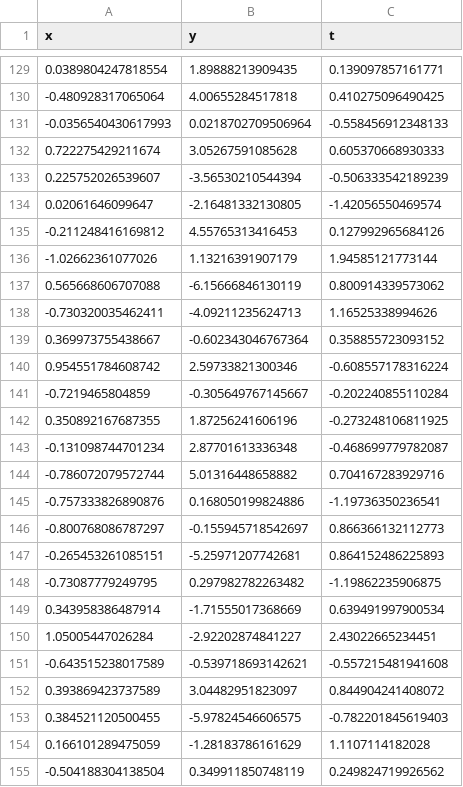
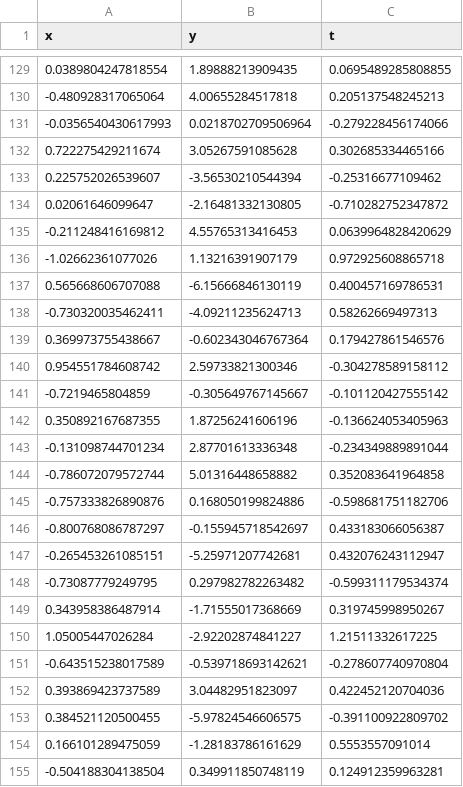
Before and after one commit to MengChunYou/hstoptics, a CSV file: data/simulated/feature_combination_5.csv, drawn as a sheet; only a part is shown, gaps mark what is left out; the diff covers the shown part only.

```diff
--- a/data/simulated/feature_combination_5.csv
+++ b/data/simulated/feature_combination_5.csv
@@ -129,27 +129,27 @@
-0.0389804247818554,1.89888213909435,0.139097857161771
--0.480928317065064,4.00655284517818,0.410275096490425
--0.0356540430617993,0.0218702709506964,-0.558456912348133
-0.722275429211674,3.05267591085628,0.605370668930333
-0.225752026539607,-3.56530210544394,-0.506333542189239
-0.02061646099647,-2.16481332130805,-1.42056550469574
--0.211248416169812,4.55765313416453,0.127992965684126
--1.02662361077026,1.13216391907179,1.94585121773144
-0.565668606707088,-6.15666846130119,0.800914339573062
--0.730320035462411,-4.09211235624713,1.16525338994626
-0.369973755438667,-0.602343046767364,0.358855723093152
-0.954551784608742,2.59733821300346,-0.608557178316224
--0.7219465804859,-0.305649767145667,-0.202240855110284
-0.350892167687355,1.87256241606196,-0.273248106811925
--0.131098744701234,2.87701613336348,-0.468699779782087
--0.786072079572744,5.01316448658882,0.704167283929716
--0.757333826890876,0.168050199824886,-1.19736350236541
--0.800768086787297,-0.155945718542697,0.866366132112773
--0.265453261085151,-5.25971207742681,0.864152486225893
--0.73087779249795,0.297982782263482,-1.19862235906875
-0.343958386487914,-1.71555017368669,0.639491997900534
-1.05005447026284,-2.92202874841227,2.43022665234451
--0.643515238017589,-0.539718693142621,-0.557215481941608
-0.393869423737589,3.04482951823097,0.844904241408072
-0.384521120500455,-5.97824546606575,-0.782201845619403
-0.166101289475059,-1.28183786161629,1.1107114182028
--0.504188304138504,0.349911850748119,0.249824719926562
+0.0389804247818554,1.89888213909435,0.0695489285808855
+-0.480928317065064,4.00655284517818,0.205137548245213
+-0.0356540430617993,0.0218702709506964,-0.279228456174066
+0.722275429211674,3.05267591085628,0.302685334465166
+0.225752026539607,-3.56530210544394,-0.25316677109462
+0.02061646099647,-2.16481332130805,-0.710282752347872
+-0.211248416169812,4.55765313416453,0.0639964828420629
+-1.02662361077026,1.13216391907179,0.972925608865718
+0.565668606707088,-6.15666846130119,0.400457169786531
+-0.730320035462411,-4.09211235624713,0.58262669497313
+0.369973755438667,-0.602343046767364,0.179427861546576
+0.954551784608742,2.59733821300346,-0.304278589158112
+-0.7219465804859,-0.305649767145667,-0.101120427555142
+0.350892167687355,1.87256241606196,-0.136624053405963
+-0.131098744701234,2.87701613336348,-0.234349889891044
+-0.786072079572744,5.01316448658882,0.352083641964858
+-0.757333826890876,0.168050199824886,-0.598681751182706
+-0.800768086787297,-0.155945718542697,0.433183066056387
+-0.265453261085151,-5.25971207742681,0.432076243112947
+-0.73087779249795,0.297982782263482,-0.599311179534374
+0.343958386487914,-1.71555017368669,0.319745998950267
+1.05005447026284,-2.92202874841227,1.21511332617225
+-0.643515238017589,-0.539718693142621,-0.278607740970804
+0.393869423737589,3.04482951823097,0.422452120704036
+0.384521120500455,-5.97824546606575,-0.391100922809702
+0.166101289475059,-1.28183786161629,0.5553557091014
+-0.504188304138504,0.349911850748119,0.124912359963281
```
Also changed, not shown: 73 edited cells elsewhere in this file, data/simulated/feature_combination_10.csv, data/simulated/feature_combination_2.csv, 10 other files.
